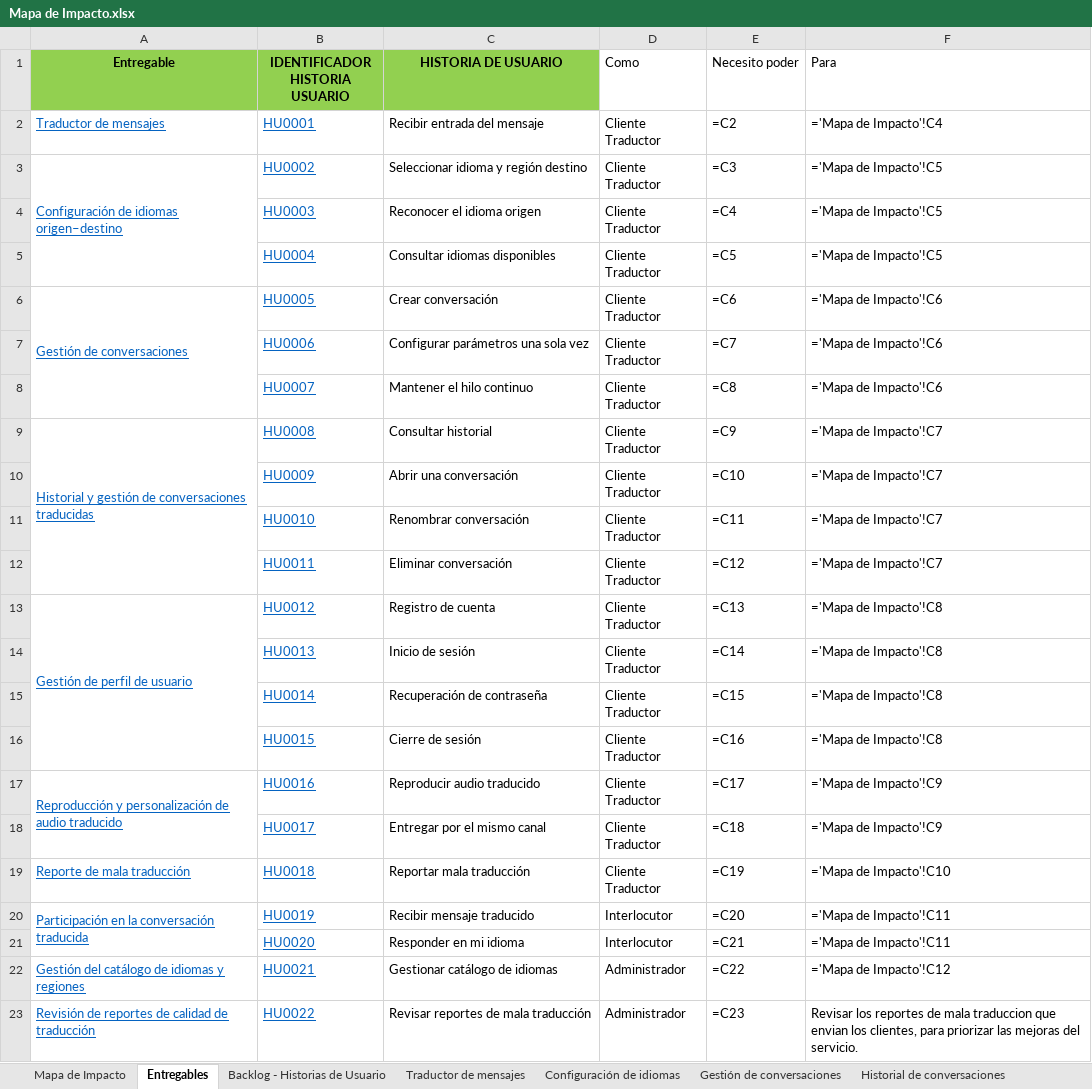
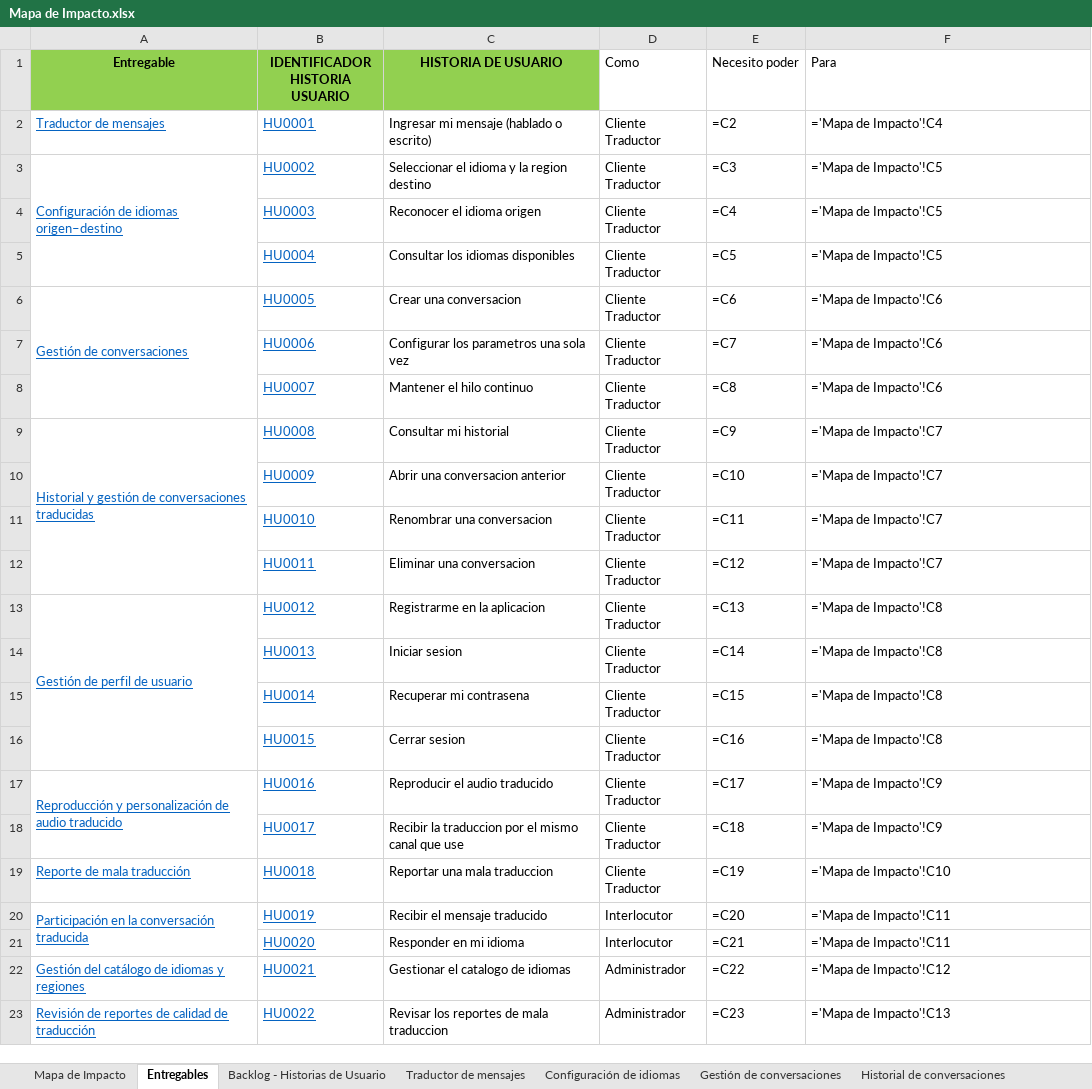
Before and after one commit to Dafatalk/talklate, an Excel workbook: seguimiento/mapa_impacto/Mapa de Impacto.xlsx, sheet Entregables, drawn as a sheet; values as stored, in another font and other column widths than the file's, no borders; formulas without a stored value are shown as written; the diff names each change by its address in the sheet, - before the commit and + after, or states it on an @@ line.

```diff
--- a/seguimiento/mapa_impacto/Mapa de Impacto.xlsx (sheet Entregables)
+++ b/seguimiento/mapa_impacto/Mapa de Impacto.xlsx (sheet Entregables)
-C2 (HISTORIA DE USUARIO): Recibir entrada del mensaje
+C2 (HISTORIA DE USUARIO): Ingresar mi mensaje (hablado o escrito)
-C3 (HISTORIA DE USUARIO): Seleccionar idioma y región destino
+C3 (HISTORIA DE USUARIO): Seleccionar el idioma y la region destino
-C5 (HISTORIA DE USUARIO): Consultar idiomas disponibles
+C5 (HISTORIA DE USUARIO): Consultar los idiomas disponibles
-C6 (HISTORIA DE USUARIO): Crear conversación
+C6 (HISTORIA DE USUARIO): Crear una conversacion
-C7 (HISTORIA DE USUARIO): Configurar parámetros una sola vez
+C7 (HISTORIA DE USUARIO): Configurar los parametros una sola vez
-C9 (HISTORIA DE USUARIO): Consultar historial
+C9 (HISTORIA DE USUARIO): Consultar mi historial
-C10 (HISTORIA DE USUARIO): Abrir una conversación
+C10 (HISTORIA DE USUARIO): Abrir una conversacion anterior
-C11 (HISTORIA DE USUARIO): Renombrar conversación
+C11 (HISTORIA DE USUARIO): Renombrar una conversacion
-C12 (HISTORIA DE USUARIO): Eliminar conversación
+C12 (HISTORIA DE USUARIO): Eliminar una conversacion
-C13 (HISTORIA DE USUARIO): Registro de cuenta
+C13 (HISTORIA DE USUARIO): Registrarme en la aplicacion
-C14 (HISTORIA DE USUARIO): Inicio de sesión
+C14 (HISTORIA DE USUARIO): Iniciar sesion
-C15 (HISTORIA DE USUARIO): Recuperación de contraseña
+C15 (HISTORIA DE USUARIO): Recuperar mi contrasena
-C16 (HISTORIA DE USUARIO): Cierre de sesión
+C16 (HISTORIA DE USUARIO): Cerrar sesion
-C17 (HISTORIA DE USUARIO): Reproducir audio traducido
+C17 (HISTORIA DE USUARIO): Reproducir el audio traducido
-C18 (HISTORIA DE USUARIO): Entregar por el mismo canal
+C18 (HISTORIA DE USUARIO): Recibir la traduccion por el mismo canal que use
-C19 (HISTORIA DE USUARIO): Reportar mala traducción
+C19 (HISTORIA DE USUARIO): Reportar una mala traduccion
-C20 (HISTORIA DE USUARIO): Recibir mensaje traducido
+C20 (HISTORIA DE USUARIO): Recibir el mensaje traducido
-C22 (HISTORIA DE USUARIO): Gestionar catálogo de idiomas
+C22 (HISTORIA DE USUARIO): Gestionar el catalogo de idiomas
-C23 (HISTORIA DE USUARIO): Revisar reportes de mala traducción
+C23 (HISTORIA DE USUARIO): Revisar los reportes de mala traduccion
-F23 (Para): Revisar los reportes de mala traduccion que envian los clientes, para priorizar las mejoras del servicio.
+F23 (Para): ='Mapa de Impacto'!C13
```
Also changed, not shown: sheet Mapa de Impacto, sheet Reportes calidad (Admin), 6 other files.
